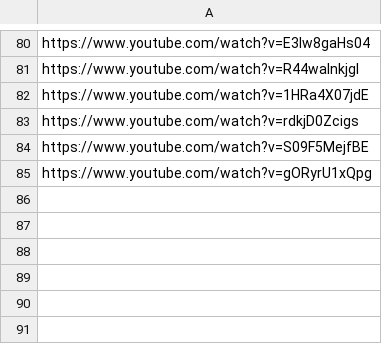
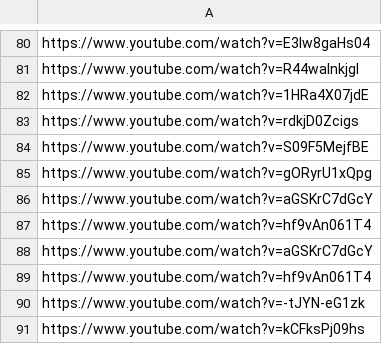
Before and after one commit to muoten/yt-CoverHunter, a CSV file: data/videos_to_test.csv, drawn as a sheet; only a part is shown, gaps mark what is left out; the diff names each change by its address in the sheet, - before the commit and + after, or states it on an @@ line.

```diff
--- a/data/videos_to_test.csv
+++ b/data/videos_to_test.csv
+row 86: https://www.youtube.com/watch?v=aGSKrC7dGcY
+row 87: https://www.youtube.com/watch?v=hf9vAn061T4
+row 88: https://www.youtube.com/watch?v=aGSKrC7dGcY
+row 89: https://www.youtube.com/watch?v=hf9vAn061T4
+row 90: https://www.youtube.com/watch?v=-tJYN-eG1zk
+row 91: https://www.youtube.com/watch?v=kCFksPj09hs
```
Also changed, not shown: 1 other file.
